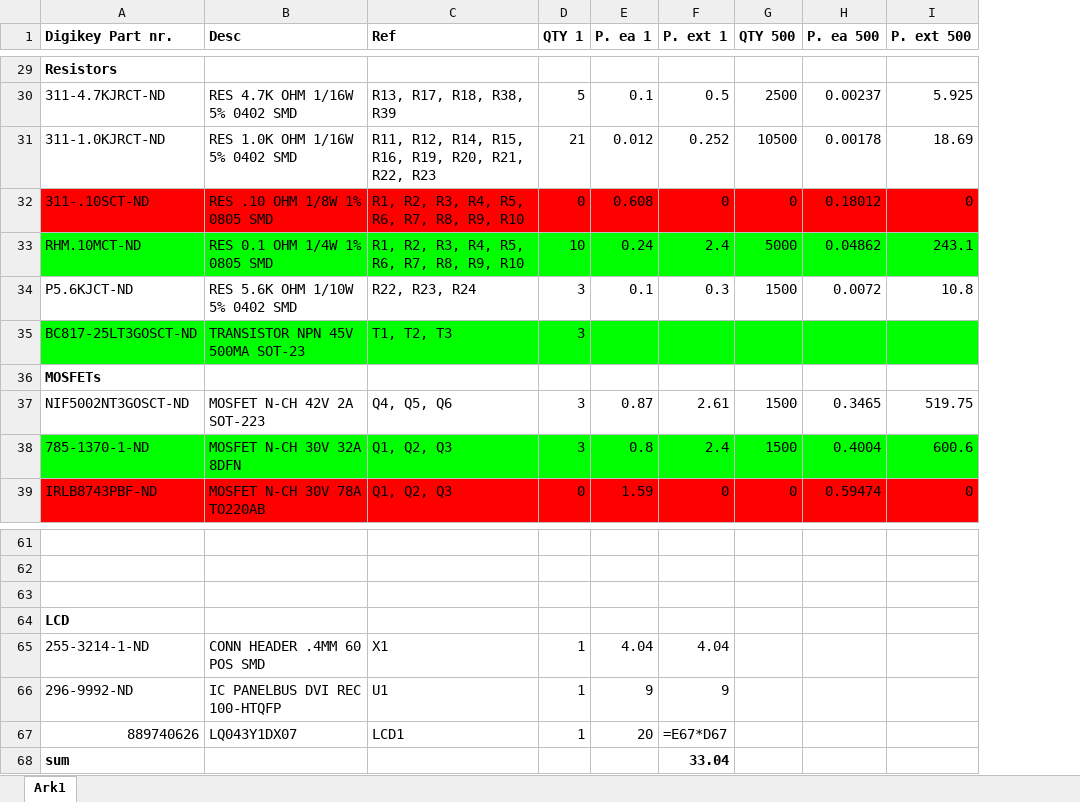
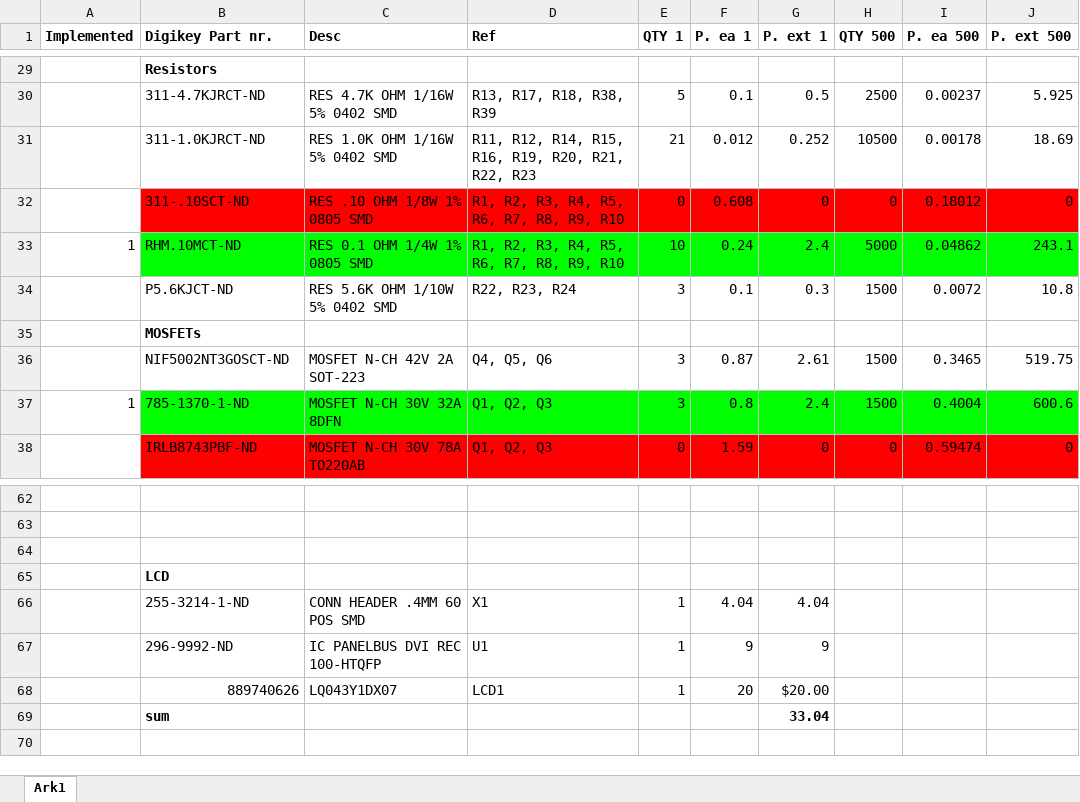
Before and after one commit to intelligent-agent/redeem, an Excel workbook: PCB_rev_A2/Replicape_BOM_rev_A2.xlsx, sheet Ark1, drawn as a sheet; only a part is shown, gaps mark what is left out; values as stored, in another font and other column widths than the file's, no borders; formulas without a stored value are shown as written; removed rows and columns are numbered as before the commit, all else as after; the diff covers the shown part only; the diff names each change by its address in the sheet, - before the commit and + after, or states it on an @@ line.

```diff
--- a/PCB_rev_A2/Replicape_BOM_rev_A2.xlsx (sheet Ark1)
+++ b/PCB_rev_A2/Replicape_BOM_rev_A2.xlsx (sheet Ark1)
+column A (Implemented), rows 33-37: 1 |  |  |  | 1
-row 35: BC817-25LT3GOSCT-ND | TRANSISTOR NPN 45V 500MA SOT-23 | T1, T2, T3 | 3
-G68 (P. ext 1): =E67*D67
+G68 (P. ext 1): $20.00
```
Also changed, not shown: 3 added rows, 1 removed row, 11 edited cells and cell formats elsewhere in this sheet, formulas that keep their value, PCB_rev1/Replicape_BOM_rev1.xlsx, 4 other files.
